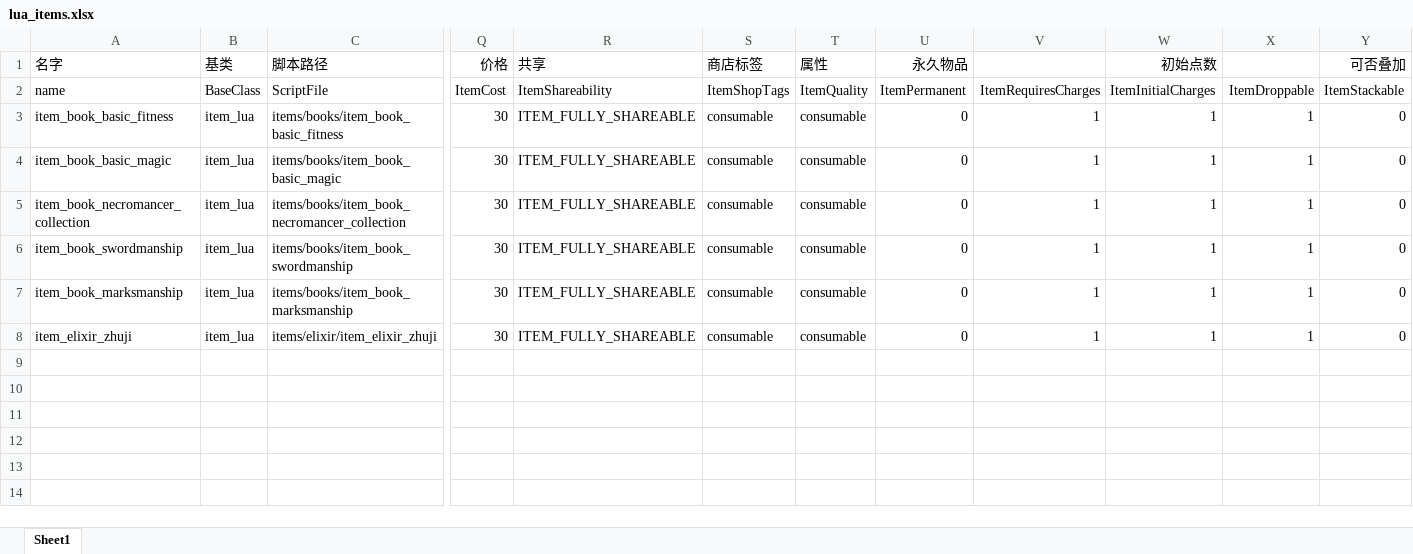
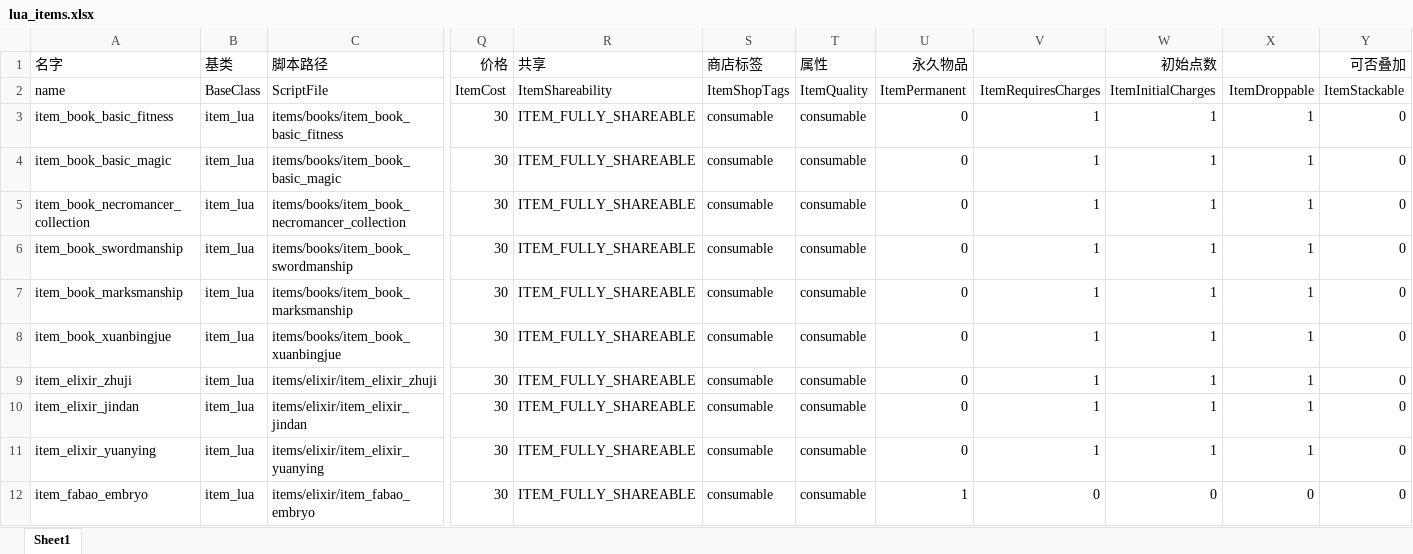
Before and after one commit to WoYuDian/x-template, an Excel workbook: excels/lua_items.xlsx, sheet Sheet1, drawn as a sheet; only a part is shown, gaps mark what is left out; values as stored, in another font and other column widths than the file's, no borders; rows hold the shown columns only; the diff names each change by its address in the sheet, - before the commit and + after, or states it on an @@ line.

```diff
--- a/excels/lua_items.xlsx (sheet Sheet1)
+++ b/excels/lua_items.xlsx (sheet Sheet1)
+row 8: item_book_xuanbingjue | item_lua | items/books/item_book_xuanbingjue | 30 | ITEM_FULLY_SHAREABLE | consumable | consumable | 0 | 1 | 1 | 1 | 0
+row 10: item_elixir_jindan | item_lua | items/elixir/item_elixir_jindan | 30 | ITEM_FULLY_SHAREABLE | consumable | consumable | 0 | 1 | 1 | 1 | 0
+row 11: item_elixir_yuanying | item_lua | items/elixir/item_elixir_yuanying | 30 | ITEM_FULLY_SHAREABLE | consumable | consumable | 0 | 1 | 1 | 1 | 0
+row 12: item_fabao_embryo | item_lua | items/elixir/item_fabao_embryo | 30 | ITEM_FULLY_SHAREABLE | consumable | consumable | 1 | 0 | 0 | 0 | 0
```
Also changed, not shown: excels/lua_abilities.xlsx, excels/units_template.xlsx, 47 other files.
